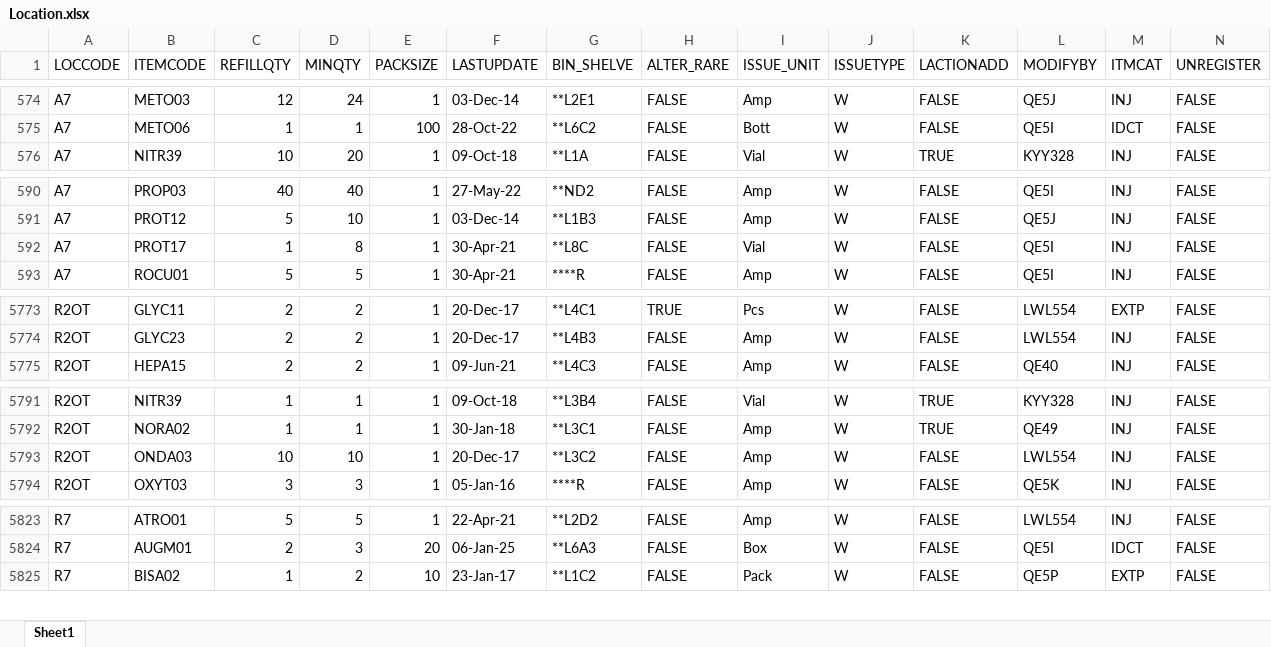
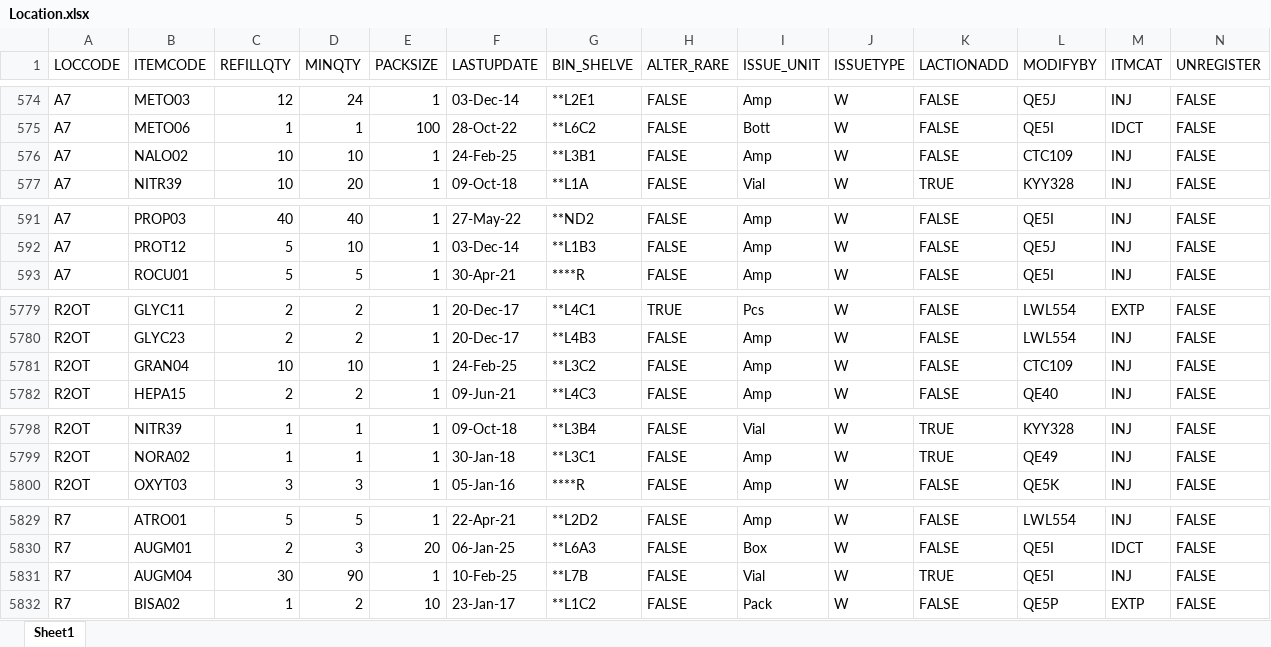
Before and after one commit to AlexCheung109/WardStockLocationCheck, an Excel workbook: Location.xlsx, sheet Sheet1, drawn as a sheet; only a part is shown, gaps mark what is left out; values as stored, in another font and other column widths than the file's, no cell formats; removed rows and columns are numbered as before the commit, all else as after; the diff covers the shown part only; the diff names each change by its address in the sheet, - before the commit and + after, or states it on an @@ line.

```diff
--- a/Location.xlsx (sheet Sheet1)
+++ b/Location.xlsx (sheet Sheet1)
+row 576: A7 | NALO02 | 10 | 10 | 1 | 24-Feb-25 | **L3B1 | FALSE | Amp | W | FALSE | CTC109 | INJ | FALSE
-row 592: A7 | PROT17 | 1 | 8 | 1 | 30-Apr-21 | **L8C | FALSE | Vial | W | FALSE | QE5I | INJ | FALSE
+row 5781: R2OT | GRAN04 | 10 | 10 | 1 | 24-Feb-25 | **L3C2 | FALSE | Amp | W | FALSE | CTC109 | INJ | FALSE
-row 5793: R2OT | ONDA03 | 10 | 10 | 1 | 20-Dec-17 | **L3C2 | FALSE | Amp | W | FALSE | LWL554 | INJ | FALSE
+row 5831: R7 | AUGM04 | 30 | 90 | 1 | 10-Feb-25 | **L7B | FALSE | Vial | W | TRUE | QE5I | INJ | FALSE
```
Also changed, not shown: 8 added rows and 112 edited cells elsewhere in this sheet, cell formats.
